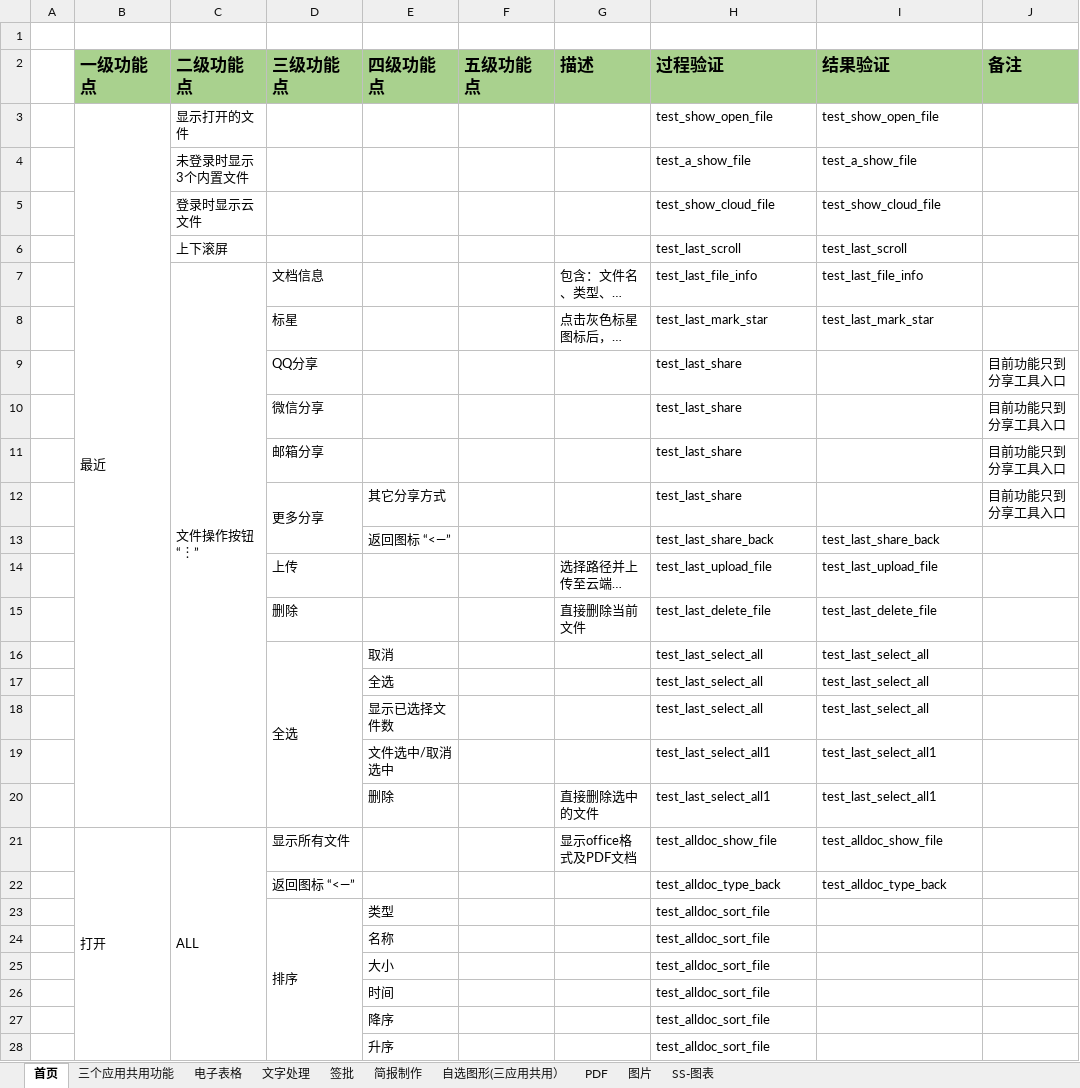
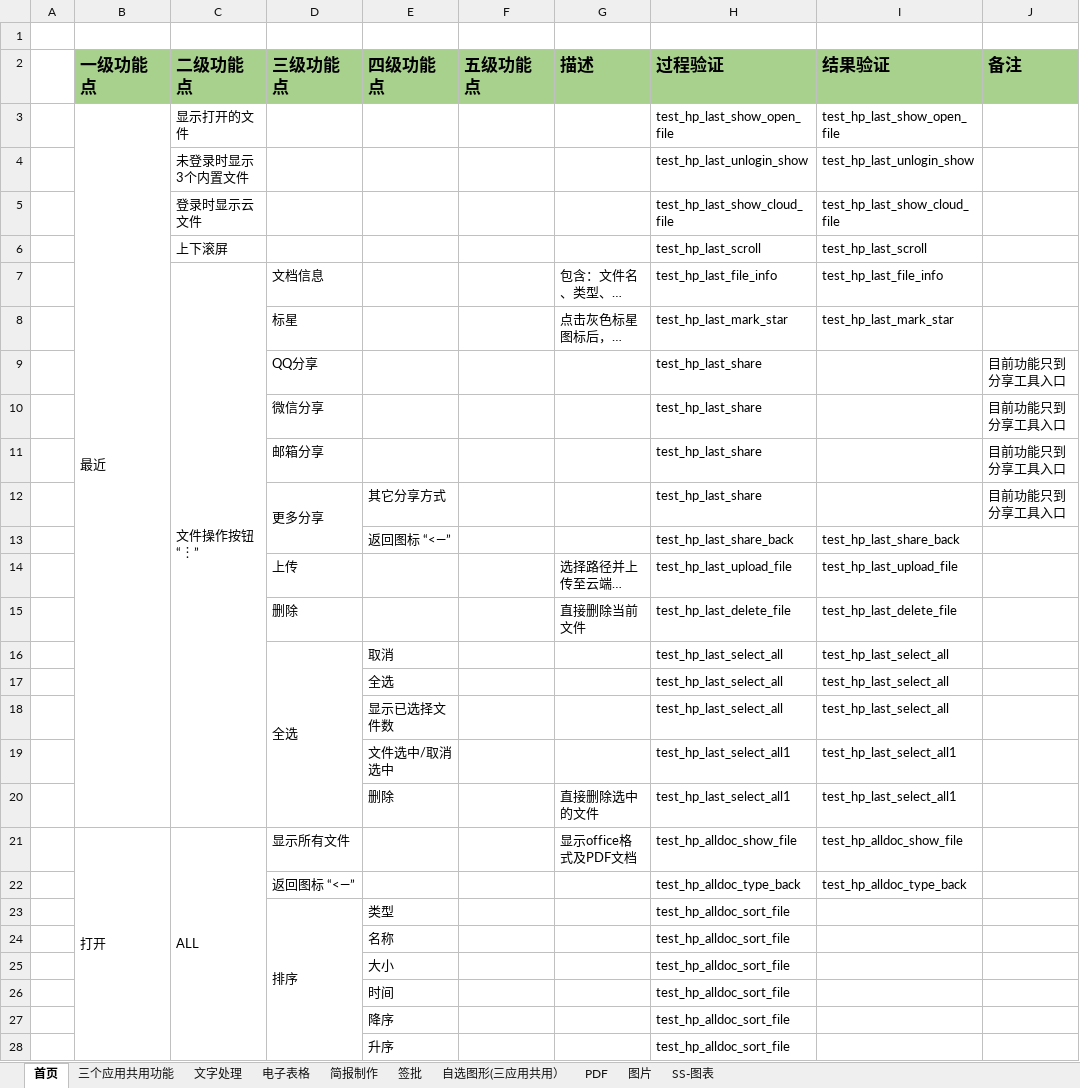
Before and after one commit to BraneZhang/office_test_project, an Excel workbook: APP_info/永中Office手机版功能点清单0926（按模块）.xlsx, sheet 首页, drawn as a sheet; only a part is shown; long unchanged cells end in …; values as stored, in another font and other column widths than the file's, no borders; the diff covers the shown part only; the diff names each change by its address in the sheet, - before the commit and + after, or states it on an @@ line.

Commit message:
功能点更新(基于11.22)

```diff
--- a/APP_info/永中Office手机版功能点清单0926（按模块）.xlsx (sheet 首页)
+++ b/APP_info/永中Office手机版功能点清单0926（按模块）.xlsx (sheet 首页)
@@ sheet tab order changed: 首页 | 三个应用共用功能 | 文字处理 | 电子表格 | 简报制作 | 签批 | 自选图形(三应用共用） | PDF | 图片 | SS-图表 @@
-H3 (过程验证): test_show_open_file
+H3 (过程验证): test_hp_last_show_open_file
-I3 (结果验证): test_show_open_file
+I3 (结果验证): test_hp_last_show_open_file
-H4 (过程验证): test_a_show_file
+H4 (过程验证): test_hp_last_unlogin_show
-I4 (结果验证): test_a_show_file
+I4 (结果验证): test_hp_last_unlogin_show
-H5 (过程验证): test_show_cloud_file
+H5 (过程验证): test_hp_last_show_cloud_file
-I5 (结果验证): test_show_cloud_file
+I5 (结果验证): test_hp_last_show_cloud_file
-H6 (过程验证): test_last_scroll
+H6 (过程验证): test_hp_last_scroll
-I6 (结果验证): test_last_scroll
+I6 (结果验证): test_hp_last_scroll
-H7 (过程验证): test_last_file_info
+H7 (过程验证): test_hp_last_file_info
-I7 (结果验证): test_last_file_info
+I7 (结果验证): test_hp_last_file_info
-H8 (过程验证): test_last_mark_star
+H8 (过程验证): test_hp_last_mark_star
-I8 (结果验证): test_last_mark_star
+I8 (结果验证): test_hp_last_mark_star
-H9:H12 (过程验证): test_last_share
+H9:H12 (过程验证): test_hp_last_share
-H13 (过程验证): test_last_share_back
+H13 (过程验证): test_hp_last_share_back
-I13 (结果验证): test_last_share_back
+I13 (结果验证): test_hp_last_share_back
-H14 (过程验证): test_last_upload_file
+H14 (过程验证): test_hp_last_upload_file
-I14 (结果验证): test_last_upload_file
+I14 (结果验证): test_hp_last_upload_file
-H15 (过程验证): test_last_delete_file
+H15 (过程验证): test_hp_last_delete_file
-I15 (结果验证): test_last_delete_file
+I15 (结果验证): test_hp_last_delete_file
-H16:H18 (过程验证): test_last_select_all
+H16:H18 (过程验证): test_hp_last_select_all
-I16:I18 (结果验证): test_last_select_all
+I16:I18 (结果验证): test_hp_last_select_all
-H19:H20 (过程验证): test_last_select_all1
+H19:H20 (过程验证): test_hp_last_select_all1
-I19:I20 (结果验证): test_last_select_all1
+I19:I20 (结果验证): test_hp_last_select_all1
-H21 (过程验证): test_alldoc_show_file
+H21 (过程验证): test_hp_alldoc_show_file
-I21 (结果验证): test_alldoc_show_file
+I21 (结果验证): test_hp_alldoc_show_file
-H22 (过程验证): test_alldoc_type_back
+H22 (过程验证): test_hp_alldoc_type_back
-I22 (结果验证): test_alldoc_type_back
+I22 (结果验证): test_hp_alldoc_type_back
-H23:H28 (过程验证): test_alldoc_sort_file
+H23:H28 (过程验证): test_hp_alldoc_sort_file
```
Also changed, not shown: 204 edited cells elsewhere in this sheet, sheet 文字处理, sheet 电子表格, sheet 简报制作.
